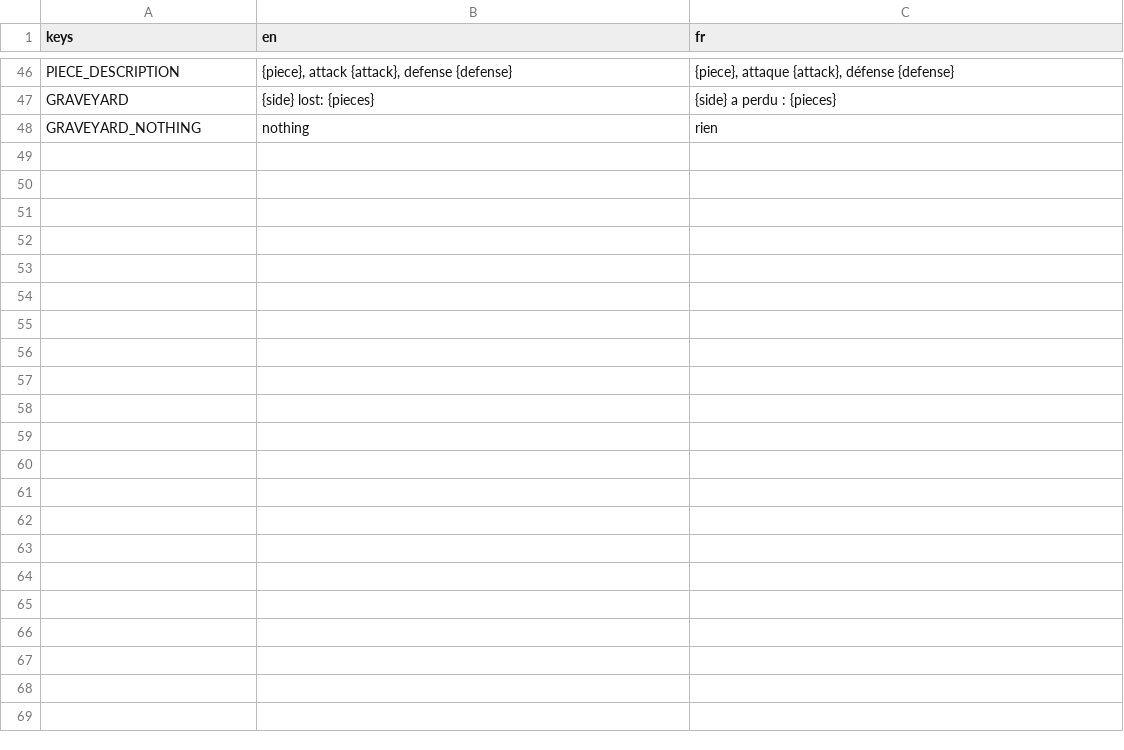
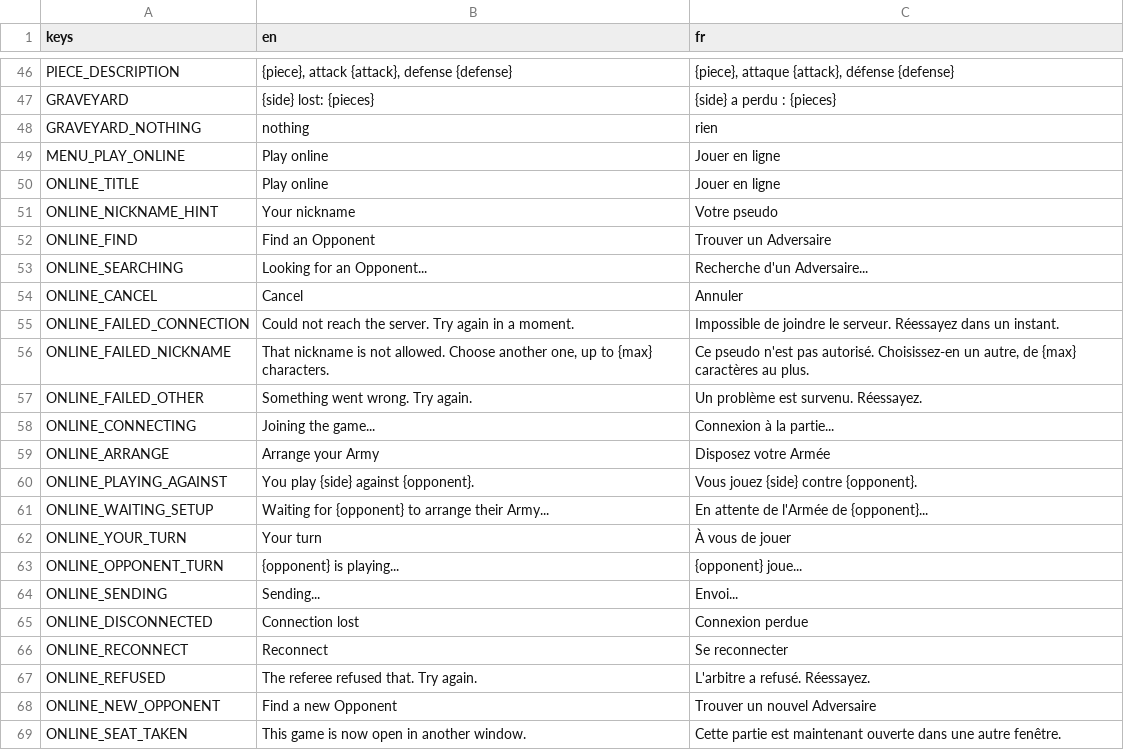
Before and after one commit to jeromedusanter95/TakTik, a CSV file: game/locale/translations.csv, drawn as a sheet; only a part is shown, gaps mark what is left out; the diff names each change by its address in the sheet, - before the commit and + after, or states it on an @@ line.

```diff
--- a/game/locale/translations.csv
+++ b/game/locale/translations.csv
+row 49: MENU_PLAY_ONLINE | Play online | Jouer en ligne
+row 50: ONLINE_TITLE | Play online | Jouer en ligne
+row 51: ONLINE_NICKNAME_HINT | Your nickname | Votre pseudo
+row 52: ONLINE_FIND | Find an Opponent | Trouver un Adversaire
+row 53: ONLINE_SEARCHING | Looking for an Opponent... | Recherche d'un Adversaire...
+row 54: ONLINE_CANCEL | Cancel | Annuler
+row 55: ONLINE_FAILED_CONNECTION | Could not reach the server. Try again in a moment. | Impossible de joindre le serveur. Réessayez dans un instant.
+row 56: ONLINE_FAILED_NICKNAME | That nickname is not allowed. Choose another one, up to {max} characters. | Ce pseudo n'est pas autorisé. Choisissez-en un autre, de {max} caractères au plus.
+row 57: ONLINE_FAILED_OTHER | Something went wrong. Try again. | Un problème est survenu. Réessayez.
+row 58: ONLINE_CONNECTING | Joining the game... | Connexion à la partie...
+row 59: ONLINE_ARRANGE | Arrange your Army | Disposez votre Armée
+row 60: ONLINE_PLAYING_AGAINST | You play {side} against {opponent}. | Vous jouez {side} contre {opponent}.
+row 61: ONLINE_WAITING_SETUP | Waiting for {opponent} to arrange their Army... | En attente de l'Armée de {opponent}...
+row 62: ONLINE_YOUR_TURN | Your turn | À vous de jouer
+row 63: ONLINE_OPPONENT_TURN | {opponent} is playing... | {opponent} joue...
+row 64: ONLINE_SENDING | Sending... | Envoi...
+row 65: ONLINE_DISCONNECTED | Connection lost | Connexion perdue
+row 66: ONLINE_RECONNECT | Reconnect | Se reconnecter
+row 67: ONLINE_REFUSED | The referee refused that. Try again. | L'arbitre a refusé. Réessayez.
+row 68: ONLINE_NEW_OPPONENT | Find a new Opponent | Trouver un nouvel Adversaire
+row 69: ONLINE_SEAT_TAKEN | This game is now open in another window. | Cette partie est maintenant ouverte dans une autre fenêtre.
```
Also changed, not shown: 16 other files.
